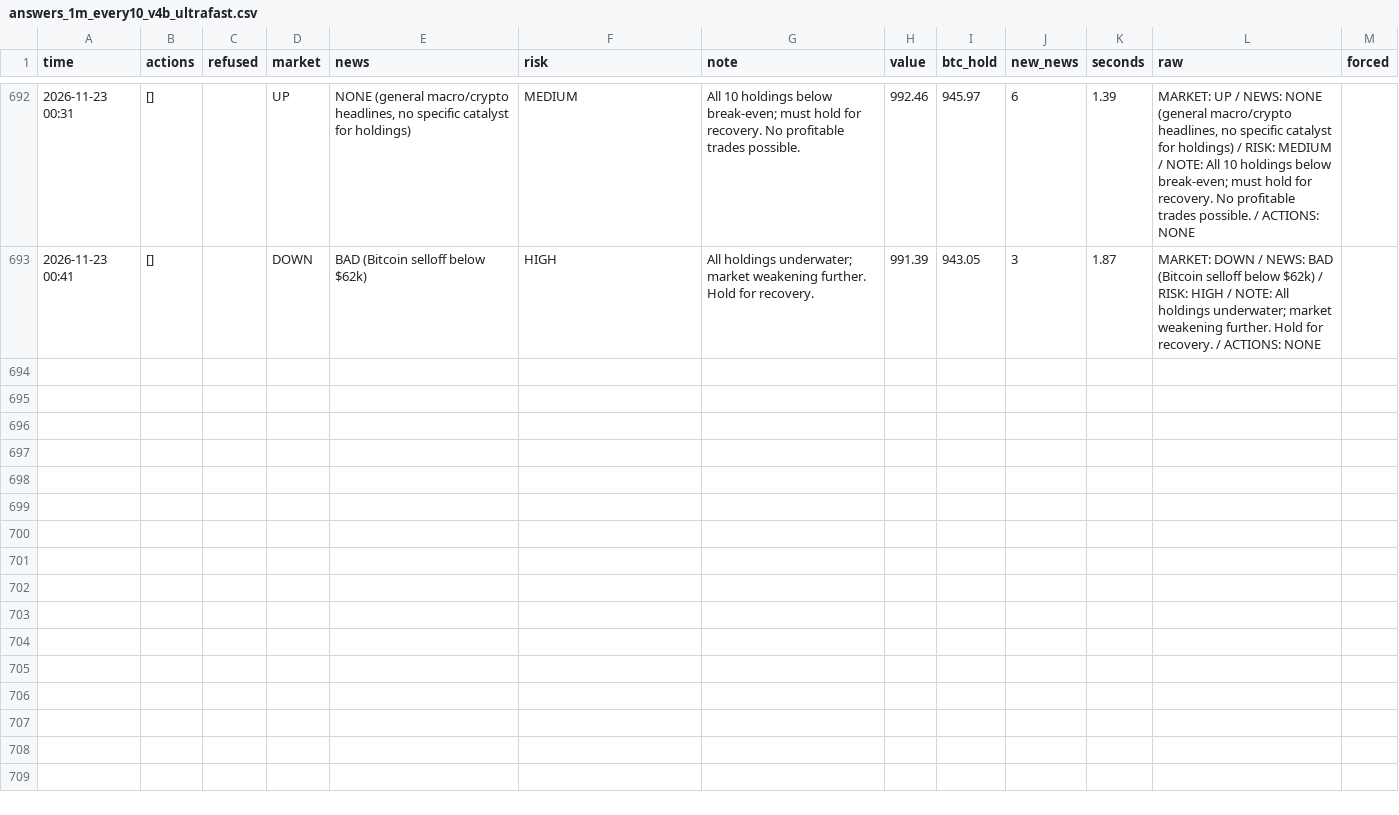
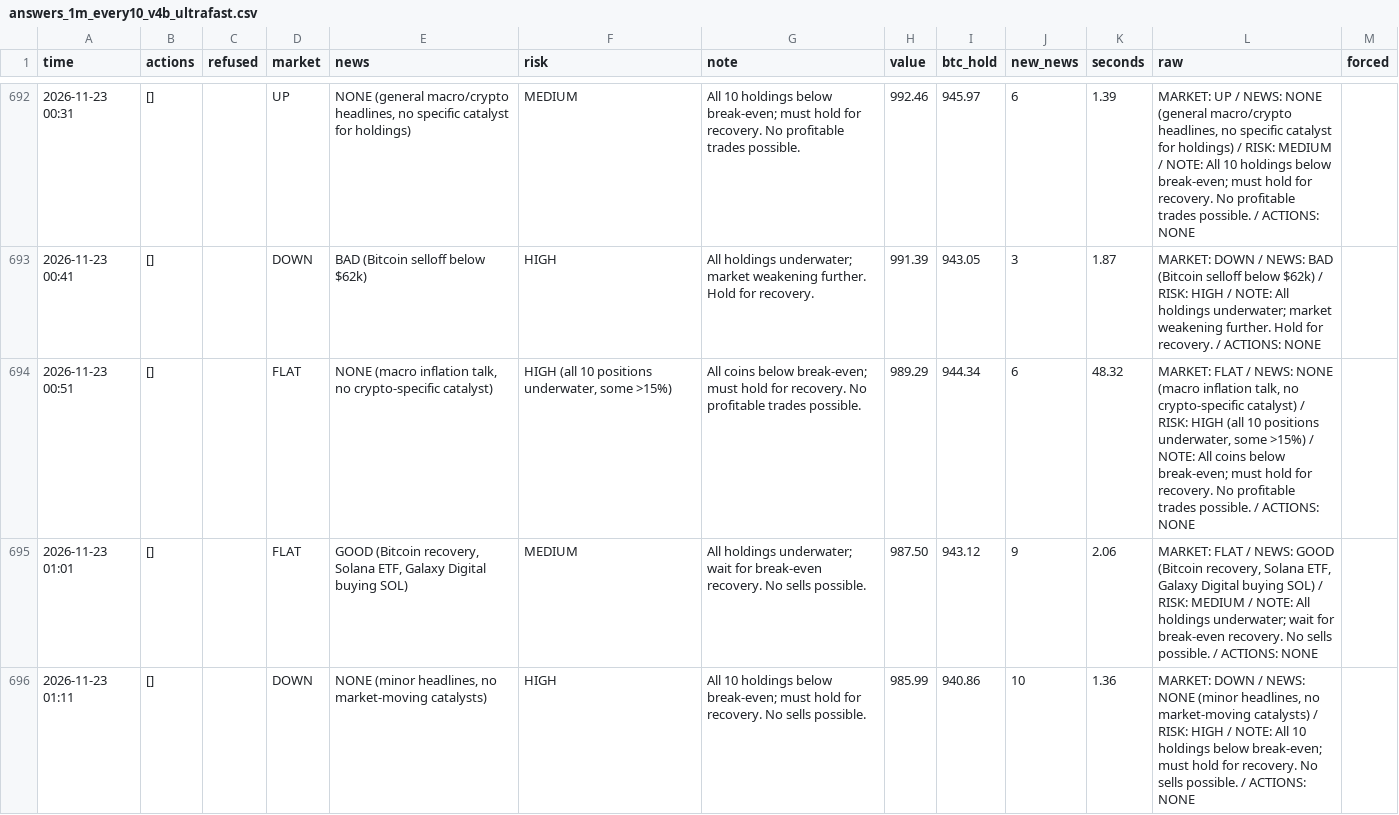
Before and after one commit to osofat100-cmyk/Machine-, a CSV file: crypto/answers_1m_every10_v4b_ultrafast.csv, drawn as a sheet; only a part is shown, gaps mark what is left out; the diff covers the shown part only; the diff names each change by its address in the sheet, - before the commit and + after, or states it on an @@ line.

```diff
--- a/crypto/answers_1m_every10_v4b_ultrafast.csv
+++ b/crypto/answers_1m_every10_v4b_ultrafast.csv
+row 694: 2026-11-23 00:51 | [] |  | FLAT | NONE (macro inflation talk, no crypto-specific catalyst) | HIGH (all 10 positions underwater, some >15%) | All coins below break-even; must hold for recovery. No profitable trades possible. | 989.29 | 944.34 | 6 | 48.32 | MARKET: FLAT / NEWS: NONE (macro inflation talk, no crypto-specific catalyst) / RISK: HIGH (all 10 positions underwater, some >15%) / NOTE: All coins below break-even; must hold for recovery. No profitable trades possible. / ACTIONS: NONE
+row 695: 2026-11-23 01:01 | [] |  | FLAT | GOOD (Bitcoin recovery, Solana ETF, Galaxy Digital buying SOL) | MEDIUM | All holdings underwater; wait for break-even recovery. No sells possible. | 987.50 | 943.12 | 9 | 2.06 | MARKET: FLAT / NEWS: GOOD (Bitcoin recovery, Solana ETF, Galaxy Digital buying SOL) / RISK: MEDIUM / NOTE: All holdings underwater; wait for break-even recovery. No sells possible. / ACTIONS: NONE
+row 696: 2026-11-23 01:11 | [] |  | DOWN | NONE (minor headlines, no market-moving catalysts) | HIGH | All 10 holdings below break-even; must hold for recovery. No sells possible. | 985.99 | 940.86 | 10 | 1.36 | MARKET: DOWN / NEWS: NONE (minor headlines, no market-moving catalysts) / RISK: HIGH / NOTE: All 10 holdings below break-even; must hold for recovery. No sells possible. / ACTIONS: NONE
```
Also changed, not shown: 7 added rows elsewhere in this file, crypto/answers_1m_every10_v4a_ultrafast.csv, crypto/answers_1m_every2_v4a_ultrafast.csv, 14 other files.
